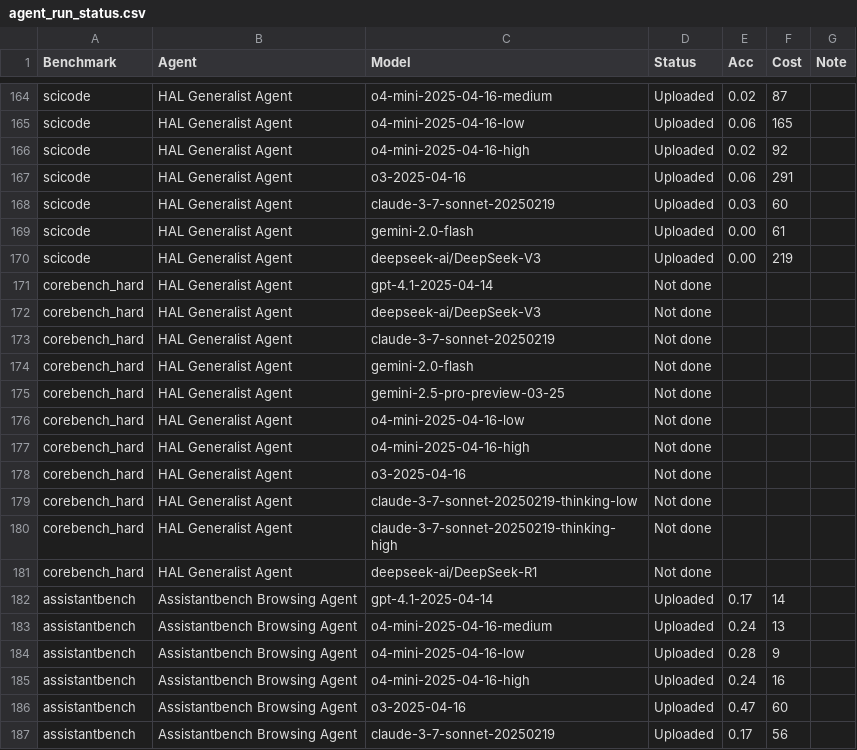
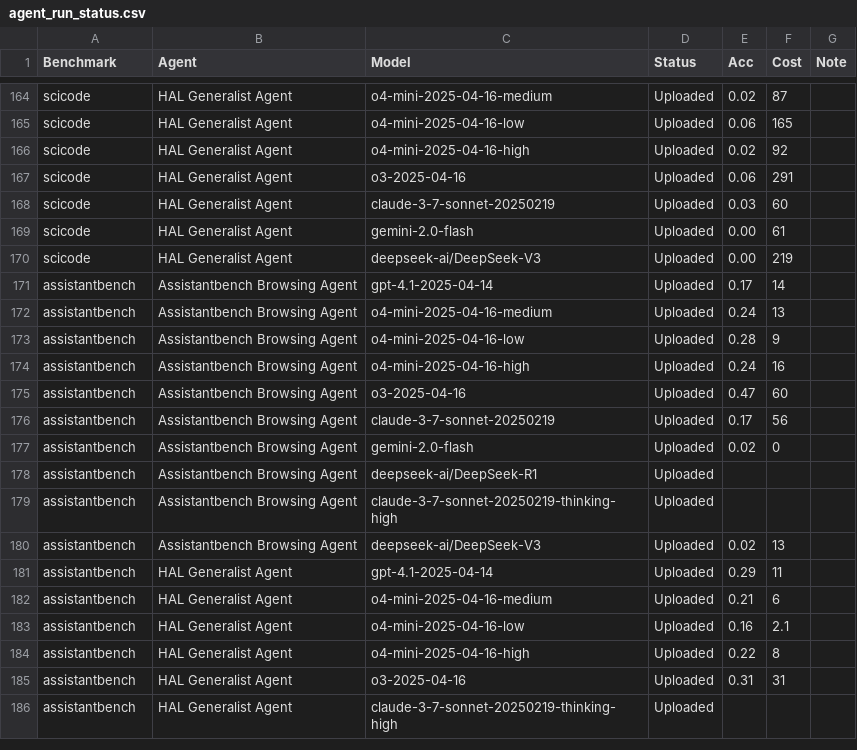
Before and after one commit to vminvsky/hal-analysis, a CSV file: data/agent_run_status.csv, drawn as a sheet; only a part is shown, gaps mark what is left out; the shorter side is filled out with more unchanged rows; the diff names each change by its address in the sheet, - before the commit and + after, or states it on an @@ line.

Commit message:
updating data

```diff
--- a/data/agent_run_status.csv
+++ b/data/agent_run_status.csv
-row 171: corebench_hard | HAL Generalist Agent | gpt-4.1-2025-04-14 | Not done
-row 172: corebench_hard | HAL Generalist Agent | deepseek-ai/DeepSeek-V3 | Not done
-row 173: corebench_hard | HAL Generalist Agent | claude-3-7-sonnet-20250219 | Not done
-row 174: corebench_hard | HAL Generalist Agent | gemini-2.0-flash | Not done
-row 175: corebench_hard | HAL Generalist Agent | gemini-2.5-pro-preview-03-25 | Not done
-row 176: corebench_hard | HAL Generalist Agent | o4-mini-2025-04-16-low | Not done
-row 177: corebench_hard | HAL Generalist Agent | o4-mini-2025-04-16-high | Not done
-row 178: corebench_hard | HAL Generalist Agent | o3-2025-04-16 | Not done
-row 179: corebench_hard | HAL Generalist Agent | claude-3-7-sonnet-20250219-thinking-low | Not done
-row 180: corebench_hard | HAL Generalist Agent | claude-3-7-sonnet-20250219-thinking-high | Not done
-row 181: corebench_hard | HAL Generalist Agent | deepseek-ai/DeepSeek-R1 | Not done
```
Also changed, not shown: visualizations/pareto_distances/pareto_distances.csv, 35 other files.
